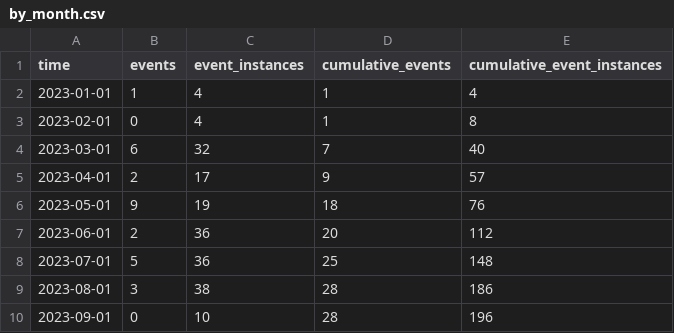
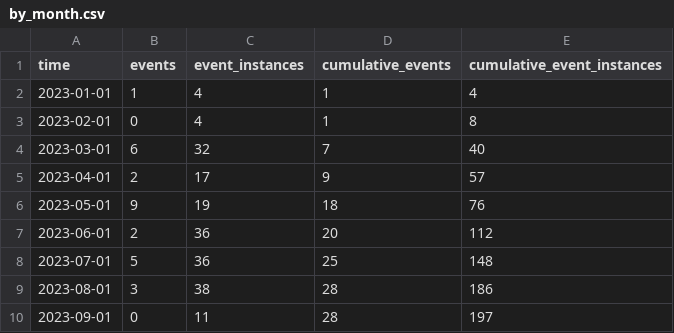
Before and after one commit to open-innovations/leeds-2023, a CSV file: docs/metrics/events/promote/_data/by_month.csv, drawn as a sheet.

```diff
--- a/docs/metrics/events/promote/_data/by_month.csv
+++ b/docs/metrics/events/promote/_data/by_month.csv
@@ -9,2 +9,2 @@ time,events,event_instances,cumulative_events,cumulative_event_instances
 2023-08-01,3,38,28,186
-2023-09-01,0,10,28,196
+2023-09-01,0,11,28,197
```
Also changed, not shown: data/metrics/events/master/all.csv, data/metrics/events/promote-events/events.csv, 18 other files.
